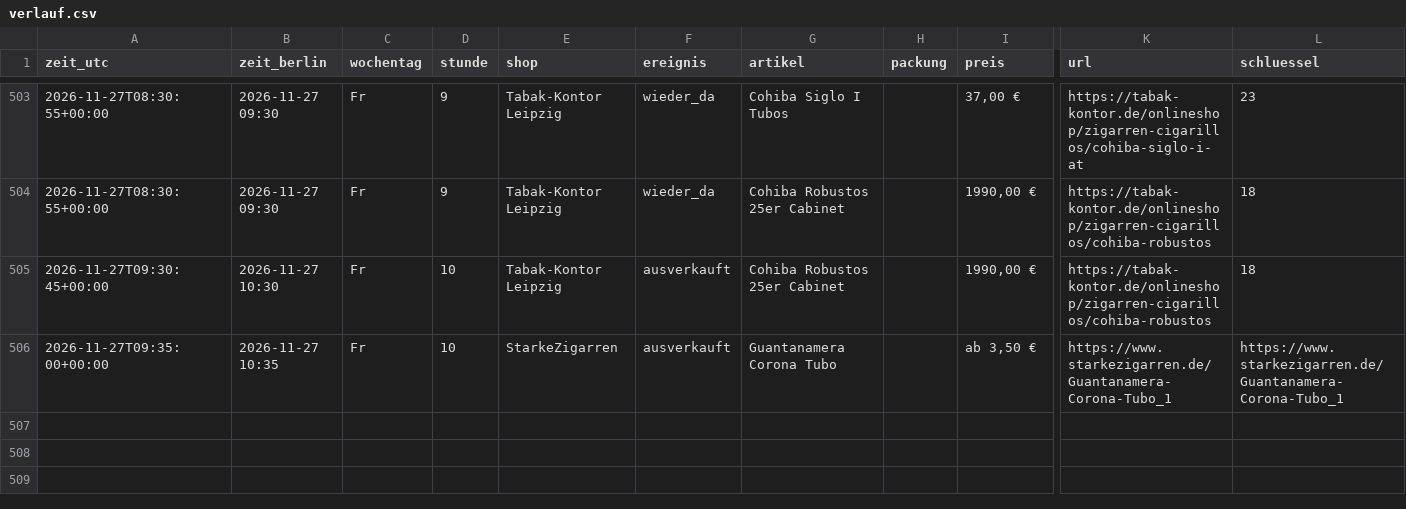
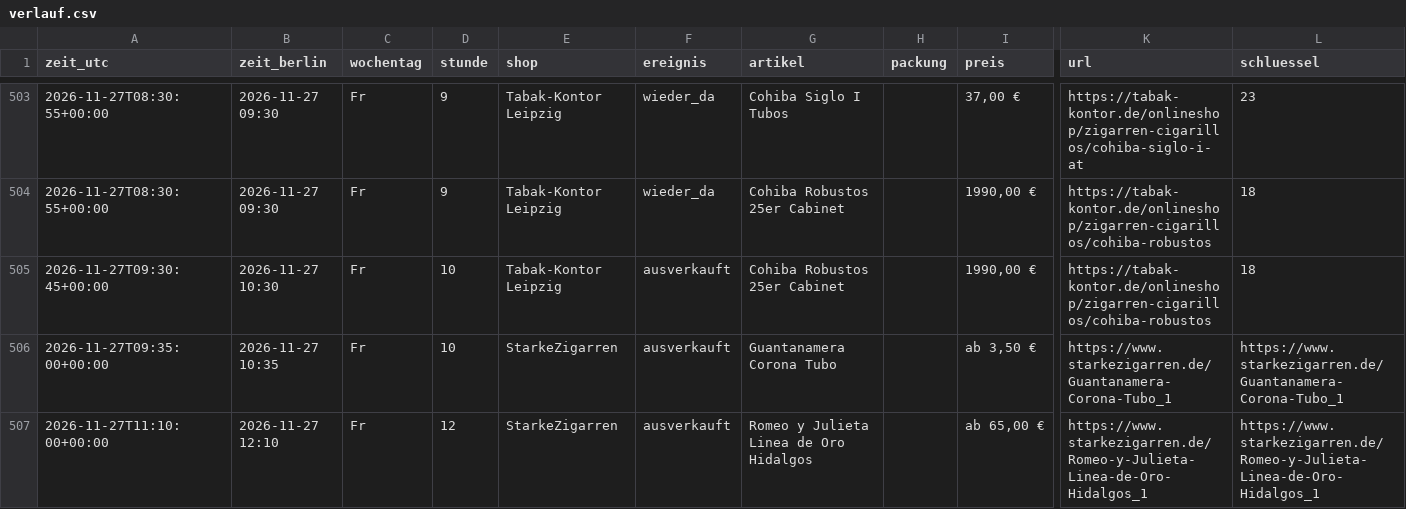
Before and after one commit to linusmw/habanos-waechter, a CSV file: verlauf.csv, drawn as a sheet; only a part is shown, gaps mark what is left out; rows hold the shown columns only; the diff names each change by its address in the sheet, - before the commit and + after, or states it on an @@ line.

```diff
--- a/verlauf.csv
+++ b/verlauf.csv
+row 507: 2026-11-27T11:10:00+00:00 | 2026-11-27 12:10 | Fr | 12 | StarkeZigarren | ausverkauft | Romeo y Julieta Linea de Oro Hidalgos |  | ab 65,00 € | https://www.starkezigarren.de/Romeo-y-Julieta-Linea-de-Oro-Hidalgos_1 | https://www.starkezigarren.de/Romeo-y-Julieta-Linea-de-Oro-Hidalgos_1
```
Also changed, not shown: 2 other files.
